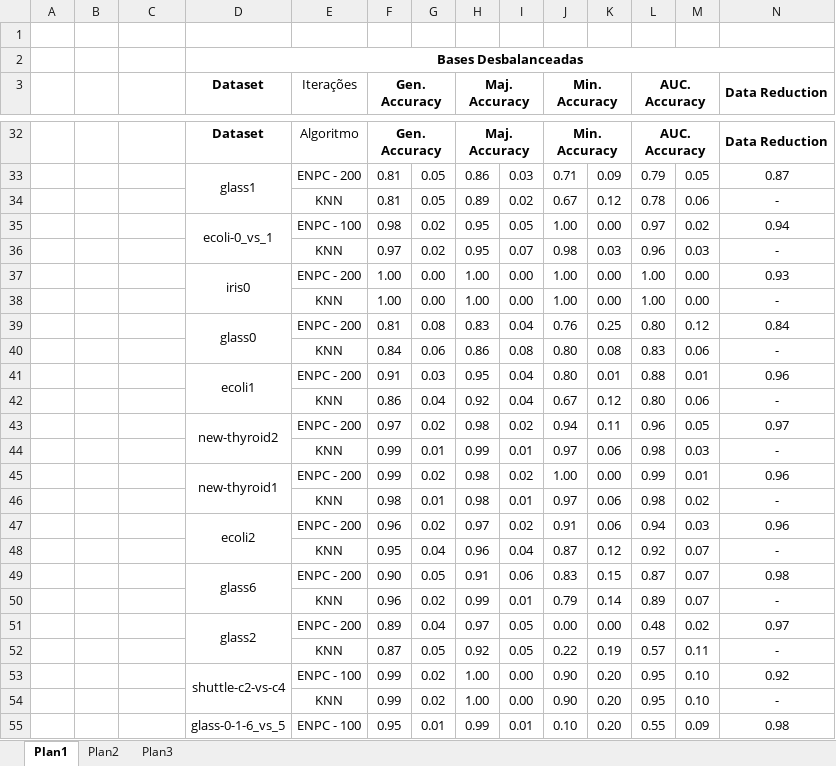
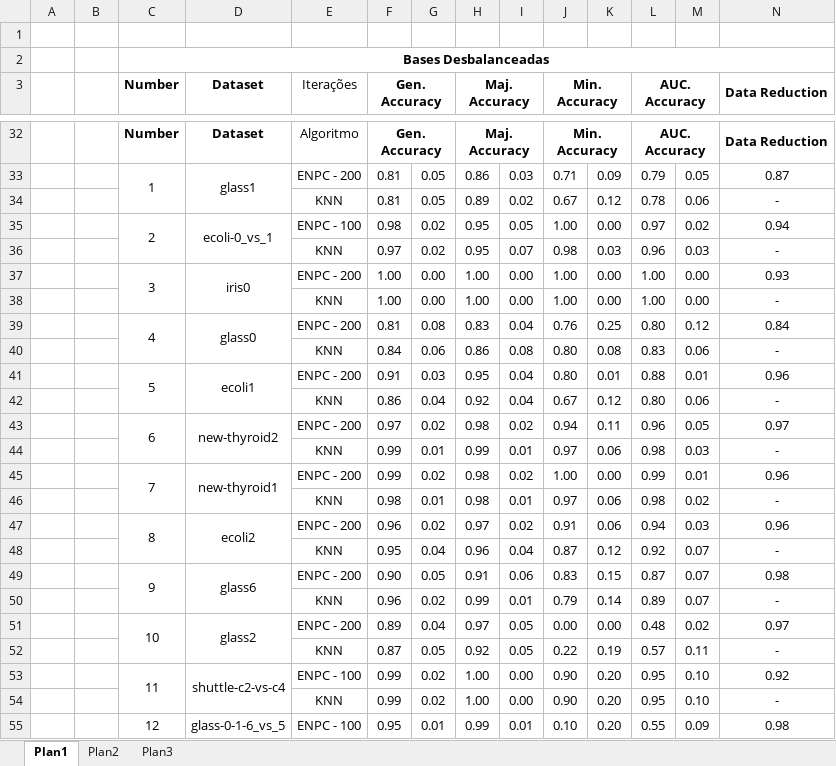
Before and after one commit to tjs2/ml, an Excel workbook: Avaliação/Tabelas.xlsx, sheet Plan1, drawn as a sheet; only a part is shown, gaps mark what is left out; values as stored, in another font and other column widths than the file's, no borders; removed rows and columns are numbered as before the commit, all else as after; rows hold the shown columns only; the diff covers the shown part only; the diff names each change by its address in the sheet, - before the commit and + after, or states it on an @@ line.

```diff
--- a/Avaliação/Tabelas.xlsx (sheet Plan1)
+++ b/Avaliação/Tabelas.xlsx (sheet Plan1)
-row 2:  |  |  | Bases Desbalanceadas
+row 2:  |  | Bases Desbalanceadas
-C3: (empty)
+C3: Number
-C32 (Number): (empty)
+C32 (Number): Number
-C33 (Number): (empty)
+C33 (Number): 1
+C33:C34 merged
-C35 (Number): (empty)
+C35 (Number): 2
+C35:C36 merged
-C37 (Number): (empty)
+C37 (Number): 3
+C37:C38 merged
-C39 (Number): (empty)
+C39 (Number): 4
+C39:C40 merged
-C41 (Number): (empty)
+C41 (Number): 5
+C41:C42 merged
-C43 (Number): (empty)
+C43 (Number): 6
+C43:C44 merged
-C45 (Number): (empty)
+C45 (Number): 7
+C45:C46 merged
-C47 (Number): (empty)
+C47 (Number): 8
+C47:C48 merged
-C49 (Number): (empty)
+C49 (Number): 9
+C49:C50 merged
-C51 (Number): (empty)
+C51 (Number): 10
+C51:C52 merged
-C53 (Number): (empty)
+C53 (Number): 11
+C53:C54 merged
-C55 (Number): (empty)
+C55 (Number): 12
+C55:C56 merged
```
Also changed, not shown: 143 added rows, 3 removed rows, 40 edited cells and merged cells elsewhere in this sheet.
